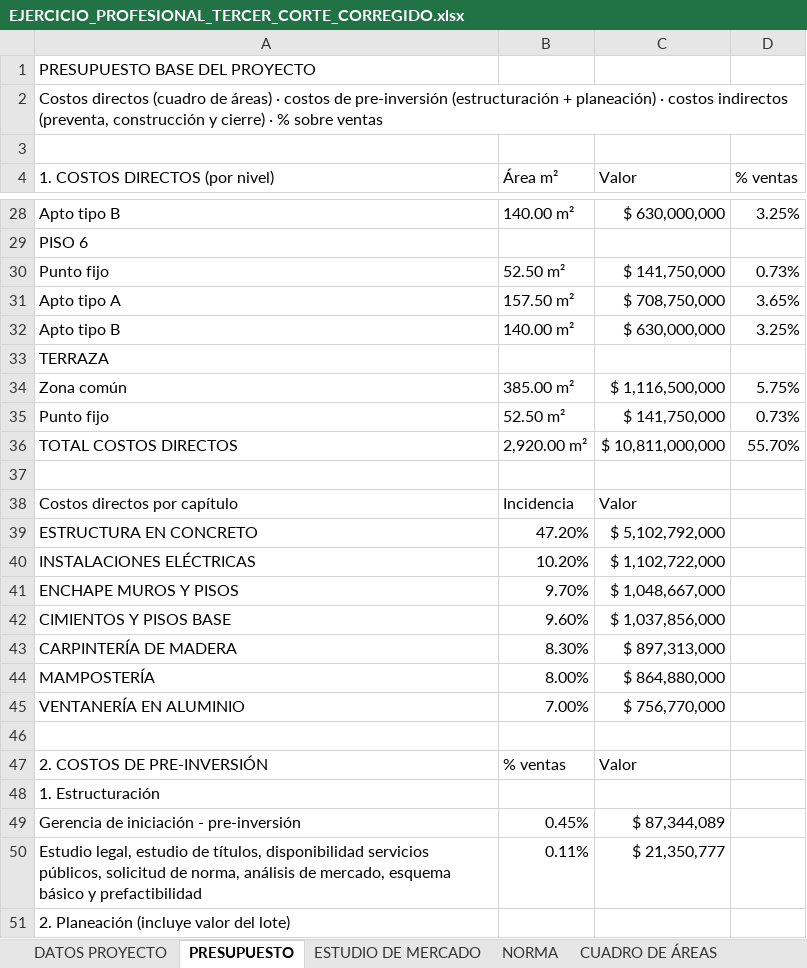
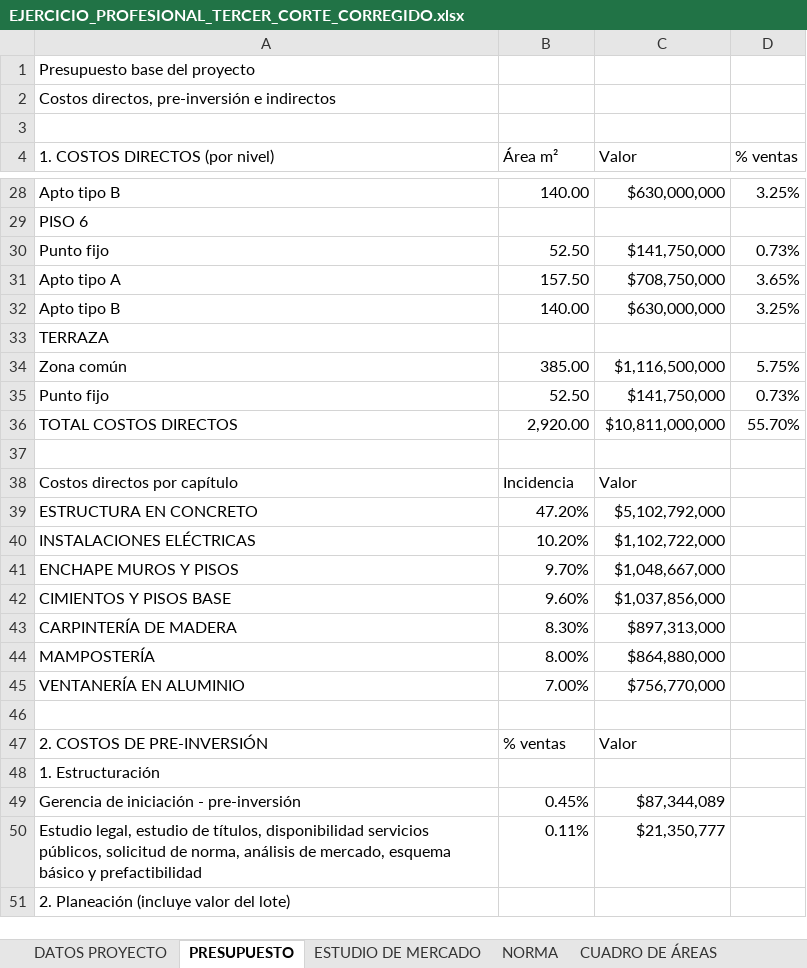
Before and after one commit to anasoficasca-code/ejercicio, an Excel workbook: entrega/EJERCICIO_PROFESIONAL_TERCER_CORTE_CORREGIDO.xlsx, sheet PRESUPUESTO, drawn as a sheet; only a part is shown, gaps mark what is left out; values as stored, in another font and other column widths than the file's, no cell formats; the diff covers the shown part only; the diff names each change by its address in the sheet, - before the commit and + after, or states it on an @@ line.

```diff
--- a/entrega/EJERCICIO_PROFESIONAL_TERCER_CORTE_CORREGIDO.xlsx (sheet PRESUPUESTO)
+++ b/entrega/EJERCICIO_PROFESIONAL_TERCER_CORTE_CORREGIDO.xlsx (sheet PRESUPUESTO)
-A1 (1. COSTOS DIRECTOS (por nivel)): PRESUPUESTO BASE DEL PROYECTO
+A1 (1. COSTOS DIRECTOS (por nivel)): Presupuesto base del proyecto
-A2 (1. COSTOS DIRECTOS (por nivel)): Costos directos (cuadro de áreas) · costos de pre-inversión (estructuración + planeación) · costos indirectos (preventa, construcción y cierre) · % sobre ventas
+A2 (1. COSTOS DIRECTOS (por nivel)): Costos directos, pre-inversión e indirectos
-B28 (Área m²): 140.00 m²
+B28 (Área m²): 140.00
-C28 (Valor): $ 630,000,000
+C28 (Valor): $630,000,000
-B30 (Área m²): 52.50 m²
+B30 (Área m²): 52.50
-C30 (Valor): $ 141,750,000
+C30 (Valor): $141,750,000
-B31 (Área m²): 157.50 m²
+B31 (Área m²): 157.50
-C31 (Valor): $ 708,750,000
+C31 (Valor): $708,750,000
-B32 (Área m²): 140.00 m²
+B32 (Área m²): 140.00
-C32 (Valor): $ 630,000,000
+C32 (Valor): $630,000,000
-B34 (Área m²): 385.00 m²
+B34 (Área m²): 385.00
-C34 (Valor): $ 1,116,500,000
+C34 (Valor): $1,116,500,000
-B35 (Área m²): 52.50 m²
+B35 (Área m²): 52.50
-C35 (Valor): $ 141,750,000
+C35 (Valor): $141,750,000
-B36 (Área m²): 2,920.00 m²
+B36 (Área m²): 2,920.00
-C36 (Valor): $ 10,811,000,000
+C36 (Valor): $10,811,000,000
-C39 (Valor): $ 5,102,792,000
+C39 (Valor): $5,102,792,000
-C40 (Valor): $ 1,102,722,000
+C40 (Valor): $1,102,722,000
-C41 (Valor): $ 1,048,667,000
+C41 (Valor): $1,048,667,000
-C42 (Valor): $ 1,037,856,000
+C42 (Valor): $1,037,856,000
-C43 (Valor): $ 897,313,000
+C43 (Valor): $897,313,000
-C44 (Valor): $ 864,880,000
+C44 (Valor): $864,880,000
-C45 (Valor): $ 756,770,000
+C45 (Valor): $756,770,000
-C49 (Valor): $ 87,344,089
+C49 (Valor): $87,344,089
-C50 (Valor): $ 21,350,777
+C50 (Valor): $21,350,777
```
Also changed, not shown: 87 edited cells elsewhere in this sheet, sheet DATOS PROYECTO, cell formats.
